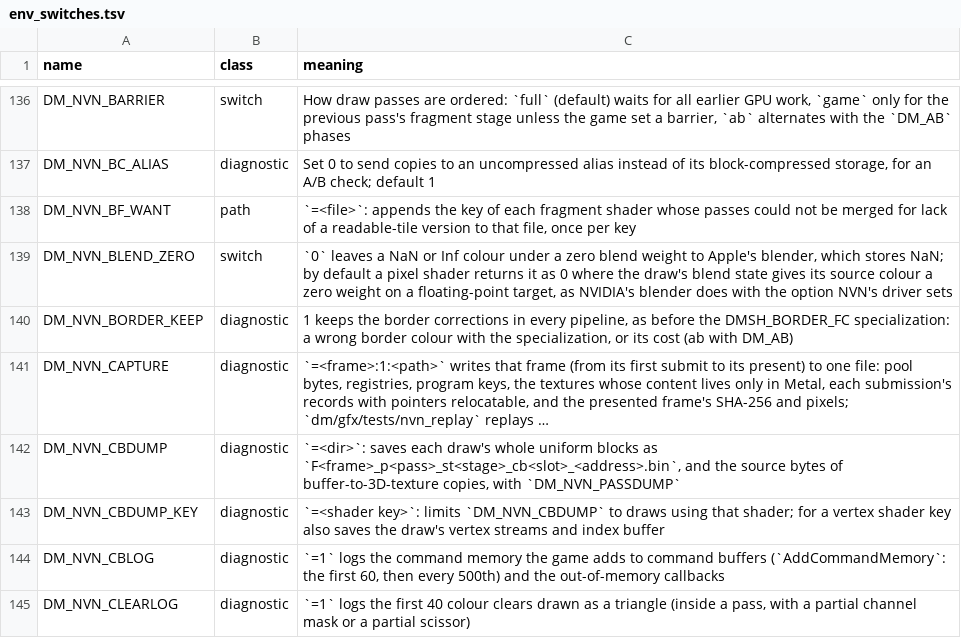
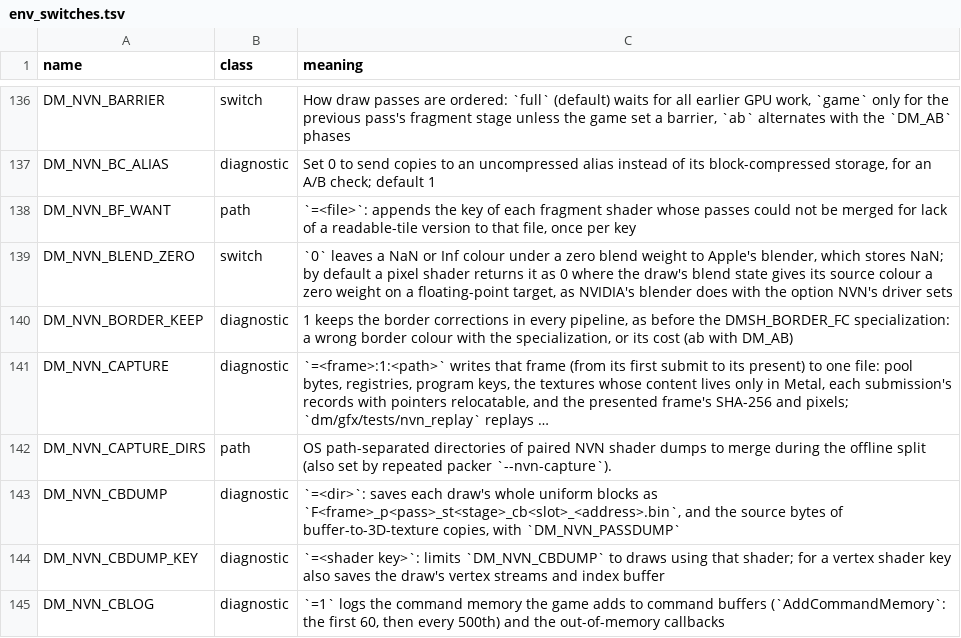
Before and after one commit to killa-kyle/nxnative, a TSV file: docs/env_switches.tsv, drawn as a sheet; only a part is shown, gaps mark what is left out; the shorter side is filled out with more unchanged rows; long unchanged cells end in …; the diff names each change by its address in the sheet, - before the commit and + after, or states it on an @@ line.

Commit message:
Merge NVN shader captures into offline inventory

```diff
--- a/docs/env_switches.tsv
+++ b/docs/env_switches.tsv
+row 142: DM_NVN_CAPTURE_DIRS | path | OS path-separated directories of paired NVN shader dumps to merge during the offline split (also set by repeated packer `--nvn-capture`).
```
Also changed, not shown: 4 other files.
